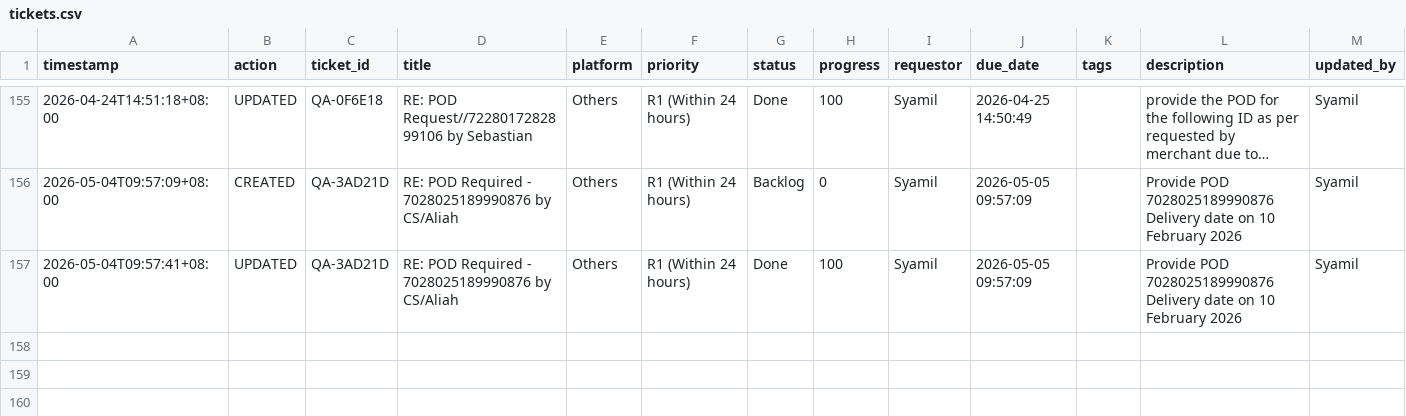
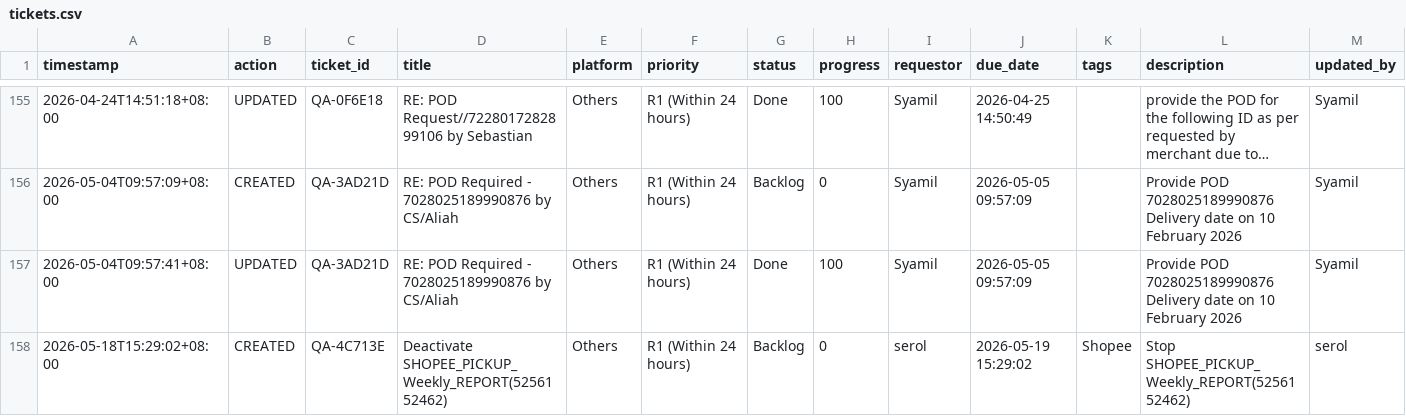
Before and after one commit to serol13/MY_opsX, a CSV file: tickets.csv, drawn as a sheet; only a part is shown, gaps mark what is left out; long unchanged cells end in …; rows hold the shown columns only; the diff names each change by its address in the sheet, - before the commit and + after, or states it on an @@ line.

Commit message:
[CREATED] QA-4C713E by serol — 2026-05-18T15:29

```diff
--- a/tickets.csv
+++ b/tickets.csv
+row 158: 2026-05-18T15:29:02+08:00 | CREATED | QA-4C713E | Deactivate SHOPEE_PICKUP_Weekly_REPORT(5256152462) | Others | R1 (Within 24 hours) | Backlog | 0 | serol | 2026-05-19 15:29:02 | Shopee | Stop SHOPEE_PICKUP_Weekly_REPORT(5256152462) | serol
```
